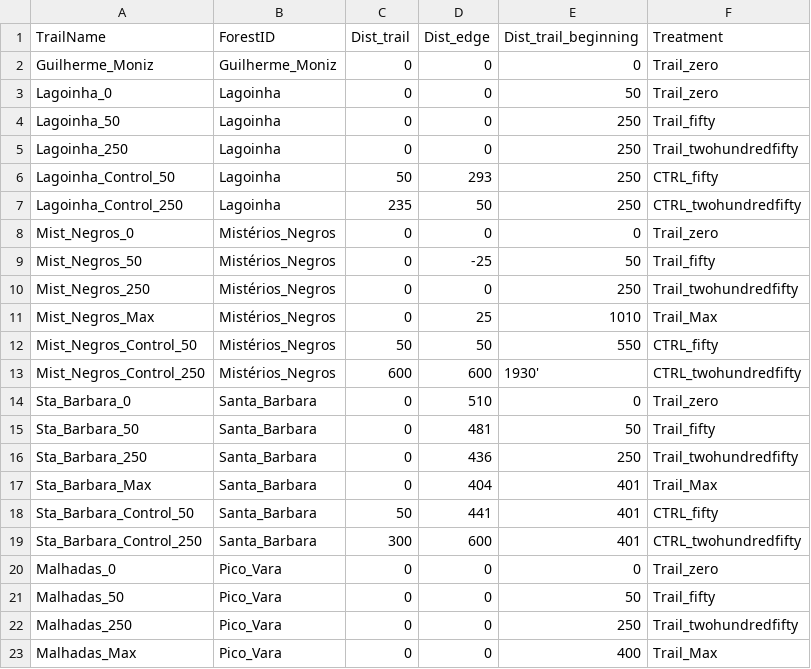
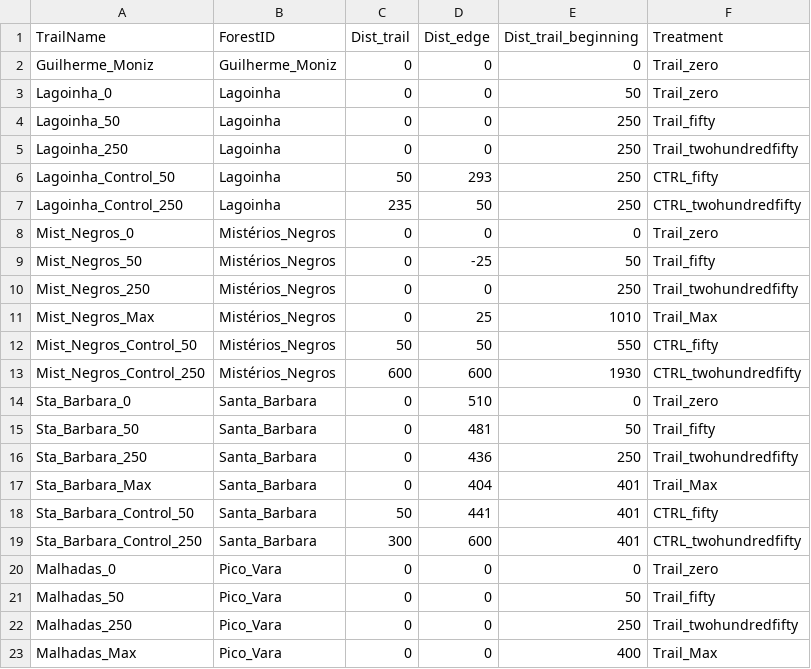
Before and after one commit to elprogramadordeldiablo/FinlandAnalysis, a CSV file: data/GLMM_Variables.csv, drawn as a sheet.

```diff
--- a/data/GLMM_Variables.csv
+++ b/data/GLMM_Variables.csv
@@ -12,3 +12,3 @@ Mist_Negros_Max;Mistérios_Negros;0;25;1010;Trail_Max
 Mist_Negros_Control_50;Mistérios_Negros;50;50;550;CTRL_fifty
-Mist_Negros_Control_250;Mistérios_Negros;600;600;1930';CTRL_twohundredfifty
+Mist_Negros_Control_250;Mistérios_Negros;600;600;1930;CTRL_twohundredfifty
 Sta_Barbara_0;Santa_Barbara;0;510;0;Trail_zero
```
Also changed, not shown: 6 other files.
